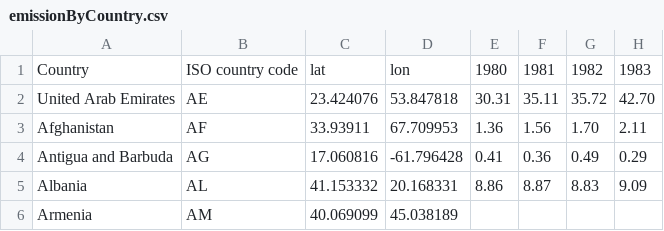
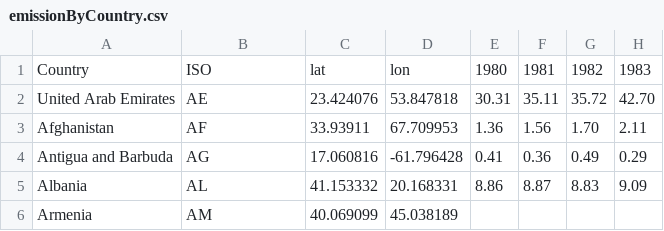
Before and after one commit to hmtb/Spherical-Infoviz, a CSV file: preprocessed/emissionByCountry.csv, drawn as a sheet; only a part is shown; the diff names each change by its address in the sheet, - before the commit and + after, or states it on an @@ line.

```diff
--- a/preprocessed/emissionByCountry.csv
+++ b/preprocessed/emissionByCountry.csv
-B1: ISO country code
+B1: ISO
```
Also changed, not shown: 13 other files.
